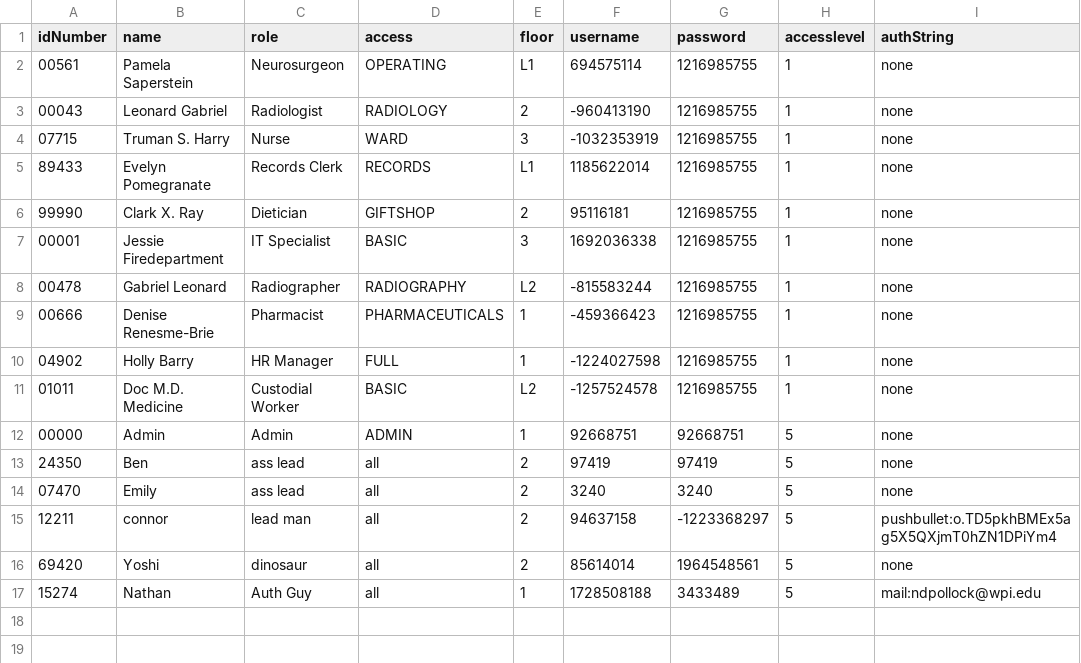
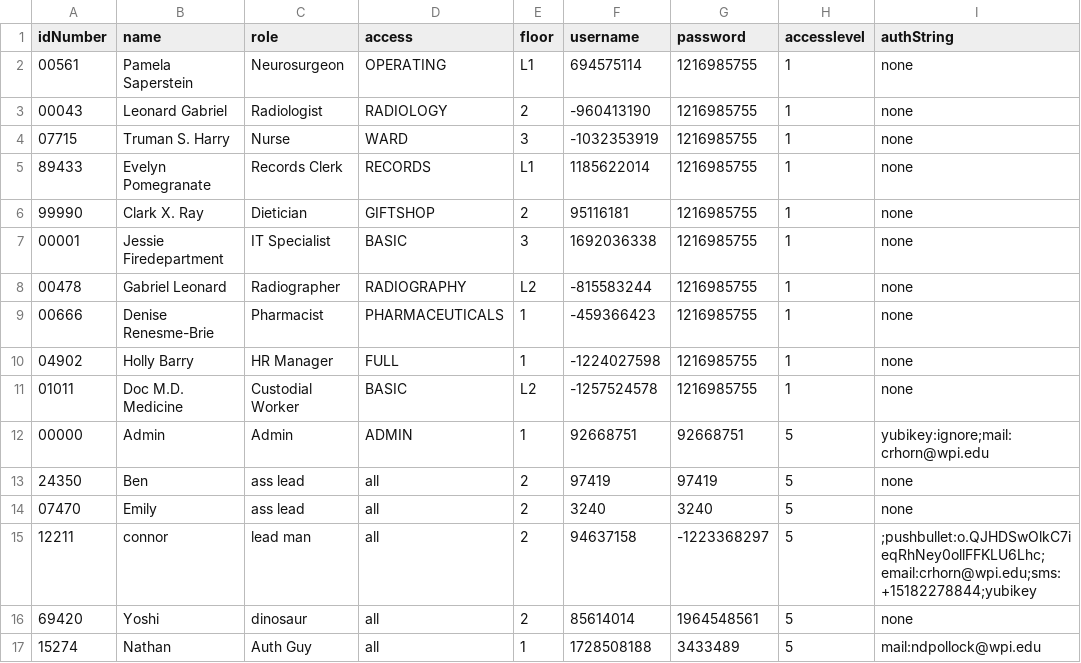
Before and after one commit to CS3733-D22-Team-Y/application, a CSV file: Employees.csv, drawn as a sheet.

```diff
--- a/Employees.csv
+++ b/Employees.csv
@@ -11,6 +11,6 @@
 01011,Doc M.D. Medicine,Custodial Worker,BASIC,L2,-1257524578,1216985755,1,none
-00000,Admin,Admin,ADMIN,1,92668751,92668751,5,none
+00000,Admin,Admin,ADMIN,1,92668751,92668751,5,yubikey:ignore;mail:crhorn@wpi.edu
 24350,Ben,ass lead,all,2,97419,97419,5,none
 07470,Emily,ass lead,all,2,3240,3240,5,none
-12211,connor,lead man,all,2,94637158,-1223368297,5,pushbullet:o.TD5pkhBMEx5ag5X5QXjmT0hZN1DPiYm4
+12211,connor,lead man,all,2,94637158,-1223368297,5,;pushbullet:o.QJHDSwOlkC7ieqRhNey0ollFFKLU6Lhc;email:crhorn@wpi.edu;sms:+15182278844;yubikey
 69420,Yoshi,dinosaur,all,2,85614014,1964548561,5,none
```
Also changed, not shown: 52 other files.
